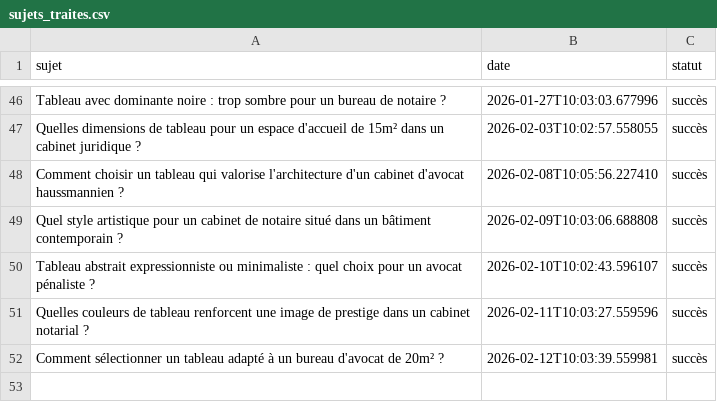
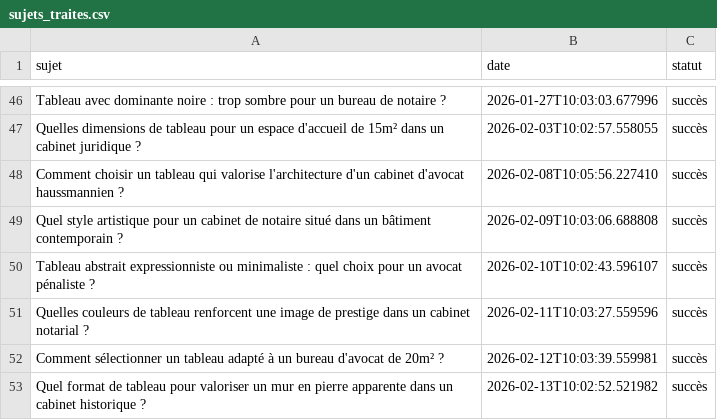
Before and after one commit to Metalosmose21/Cabinet-avocat-2, a CSV file: sujets_traites.csv, drawn as a sheet; only a part is shown, gaps mark what is left out; the diff names each change by its address in the sheet, - before the commit and + after, or states it on an @@ line.

```diff
--- a/sujets_traites.csv
+++ b/sujets_traites.csv
+row 53: Quel format de tableau pour valoriser un mur en pierre apparente dans un cabinet historique ? | 2026-02-13T10:02:52.521982 | succès
```
Also changed, not shown: sujets.csv.
